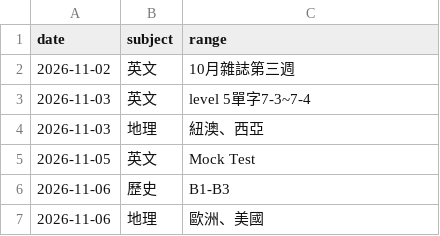
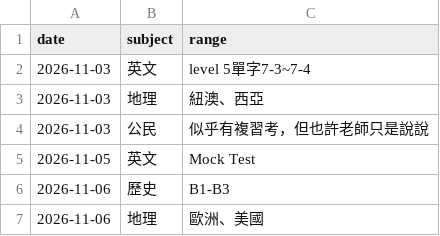
Before and after one commit to HaveLightII/hsnu-1640, a CSV file: calender.csv, drawn as a sheet; removed rows and columns are numbered as before the commit, all else as after; the diff names each change by its address in the sheet, - before the commit and + after, or states it on an @@ line.

Commit message:
1102

```diff
--- a/calender.csv
+++ b/calender.csv
-row 2: 2026-11-02 | 英文 | 10月雜誌第三週
+row 4: 2026-11-03 | 公民 | 似乎有複習考，但也許老師只是說說
```
